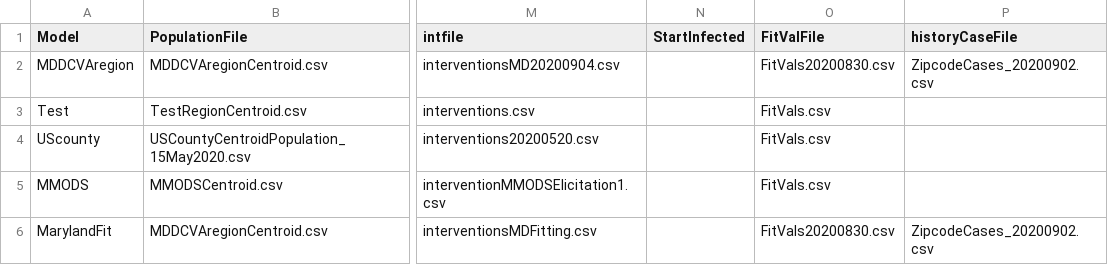
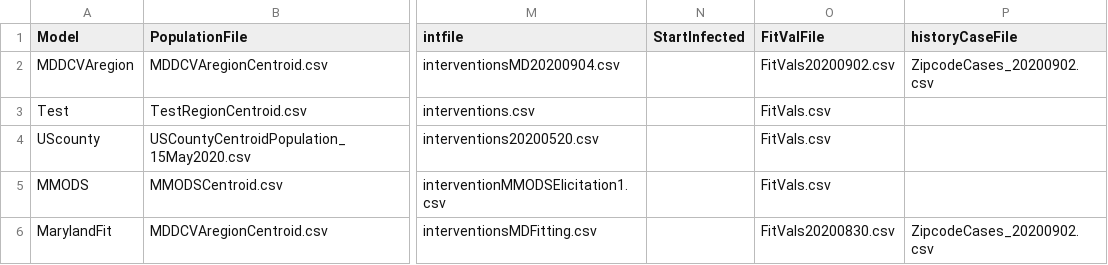
Before and after one commit to CDDEP-DC/MarylandCOVIDAgentBasedSimulation, a CSV file: data/Models.csv, drawn as a sheet; only a part is shown, gaps mark what is left out; the diff names each change by its address in the sheet, - before the commit and + after, or states it on an @@ line.

Commit message:
update to run most recent model

```diff
--- a/data/Models.csv
+++ b/data/Models.csv
-O2 (FitValFile): FitVals20200830.csv
+O2 (FitValFile): FitVals20200902.csv
```
